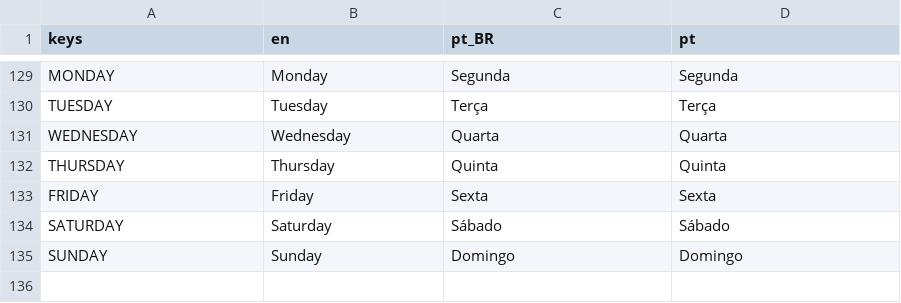
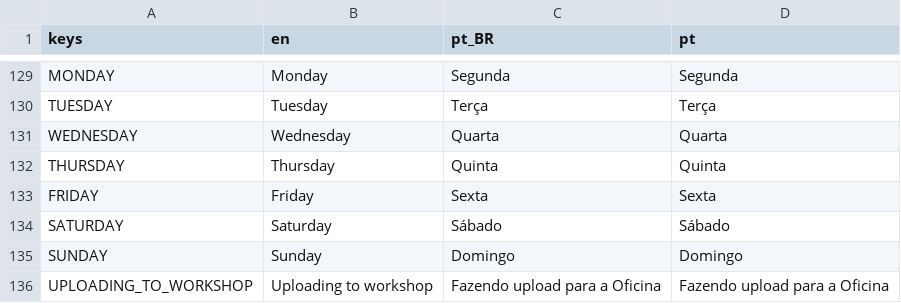
Before and after one commit to MarvellousSoft/liquidum, a CSV file: project/localization/localizations.csv, drawn as a sheet; only a part is shown, gaps mark what is left out.

Commit message:
Show workshop upload progress
closes #80

```diff
--- a/project/localization/localizations.csv
+++ b/project/localization/localizations.csv
@@ -135 +135,2 @@ SATURDAY,Saturday,Sábado,Sábado
 SUNDAY,Sunday,Domingo,Domingo
+UPLOADING_TO_WORKSHOP,Uploading to workshop,Fazendo upload para a Oficina,Fazendo upload para a Oficina
```
Also changed, not shown: 10 other files.
